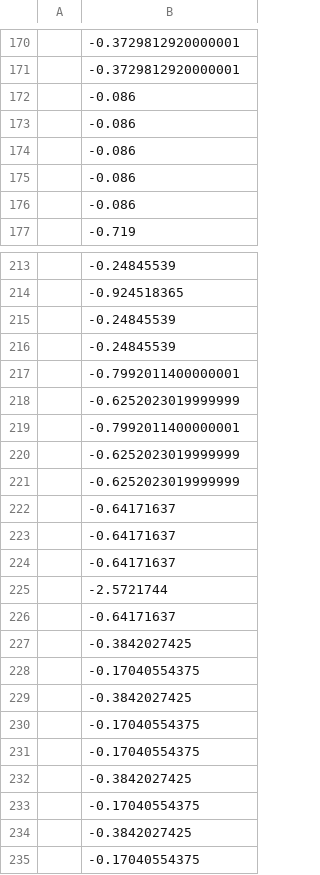
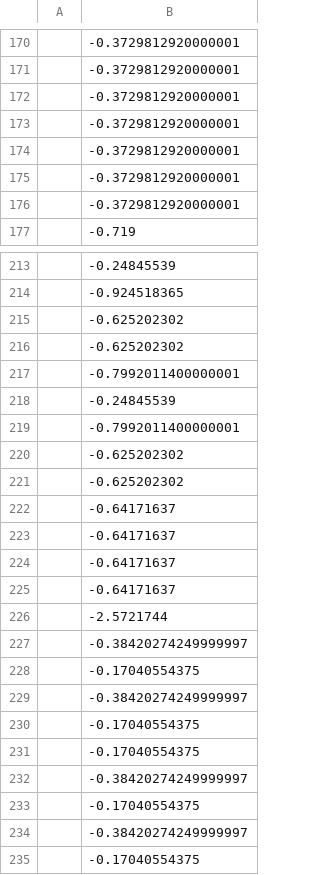
Before and after one commit to Jmersh/NSURS-HER-ML, a CSV file: Models/DTR/MatGenArray.csv, drawn as a sheet; only a part is shown, gaps mark what is left out; removed rows and columns are numbered as before the commit, all else as after; the diff covers the shown part only; the diff names each change by its address in the sheet, - before the commit and + after, or states it on an @@ line.

```diff
--- a/Models/DTR/MatGenArray.csv
+++ b/Models/DTR/MatGenArray.csv
-B172:B176: -0.086
+B172:B176: -0.3729812920000001
-B215: -0.24845539
+B215: -0.625202302
+row 216:  | -0.625202302
+row 217:  | -0.7992011400000001
-B220: -0.6252023019999999
+B220: -0.625202302
-B221: -0.7992011400000001
+B221: -0.625202302
-B222: -0.6252023019999999
+B222: -0.64171637
-row 221:  | -0.6252023019999999
-B227: -0.64171637
+B227: -0.38420274249999997
-row 227:  | -0.3842027425
-B229: -0.3842027425
+B229: -0.38420274249999997
-B232: -0.3842027425
+B232: -0.38420274249999997
-B234: -0.3842027425
+B234: -0.38420274249999997
```
Also changed, not shown: 14 added rows, 14 removed rows, 8 moved rows and 57 edited cells elsewhere in this file, Models/DTR/TestArray.csv, Models/DTR/TrainArray.csv, 32 other files.
